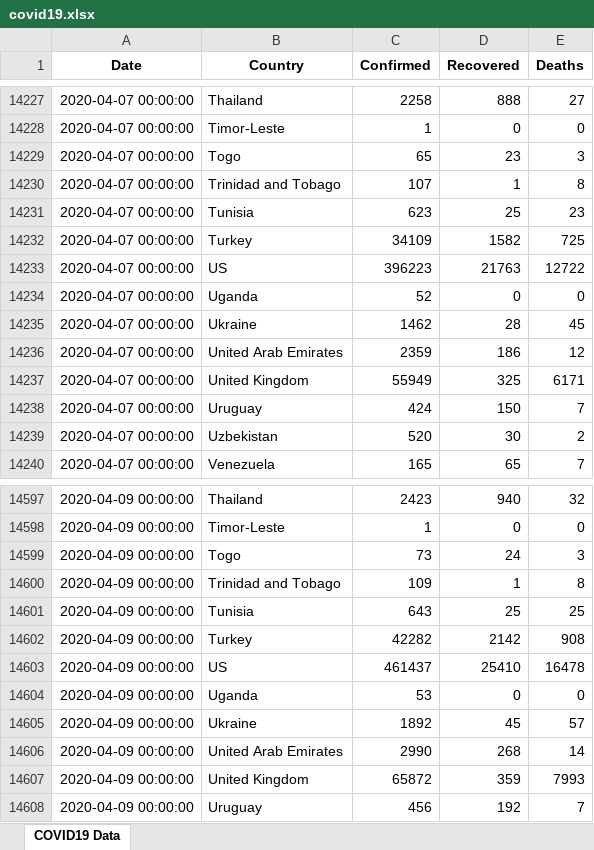
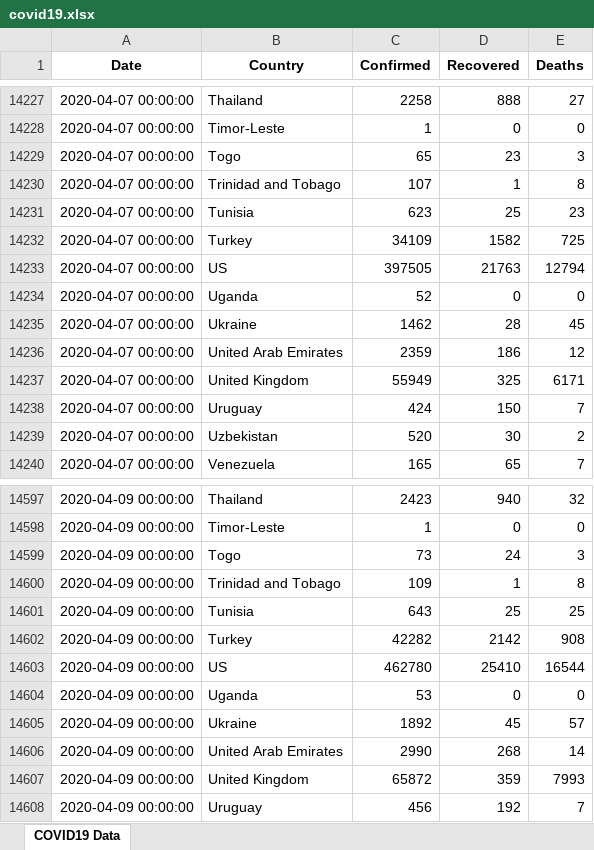
Before and after one commit to gilangsamudra/COVID19-Visualization-2020, an Excel workbook: covid19.xlsx, sheet COVID19 Data, drawn as a sheet; only a part is shown, gaps mark what is left out; values as stored, in another font and other column widths than the file's, no borders; the diff covers the shown part only; the diff names each change by its address in the sheet, - before the commit and + after, or states it on an @@ line.

```diff
--- a/covid19.xlsx (sheet COVID19 Data)
+++ b/covid19.xlsx (sheet COVID19 Data)
-C14233 (Confirmed): 396223
+C14233 (Confirmed): 397505
-E14233 (Deaths): 12722
+E14233 (Deaths): 12794
-C14603 (Confirmed): 461437
+C14603 (Confirmed): 462780
-E14603 (Deaths): 16478
+E14603 (Deaths): 16544
```
Also changed, not shown: 185 added rows elsewhere in this sheet, 2 other files.
